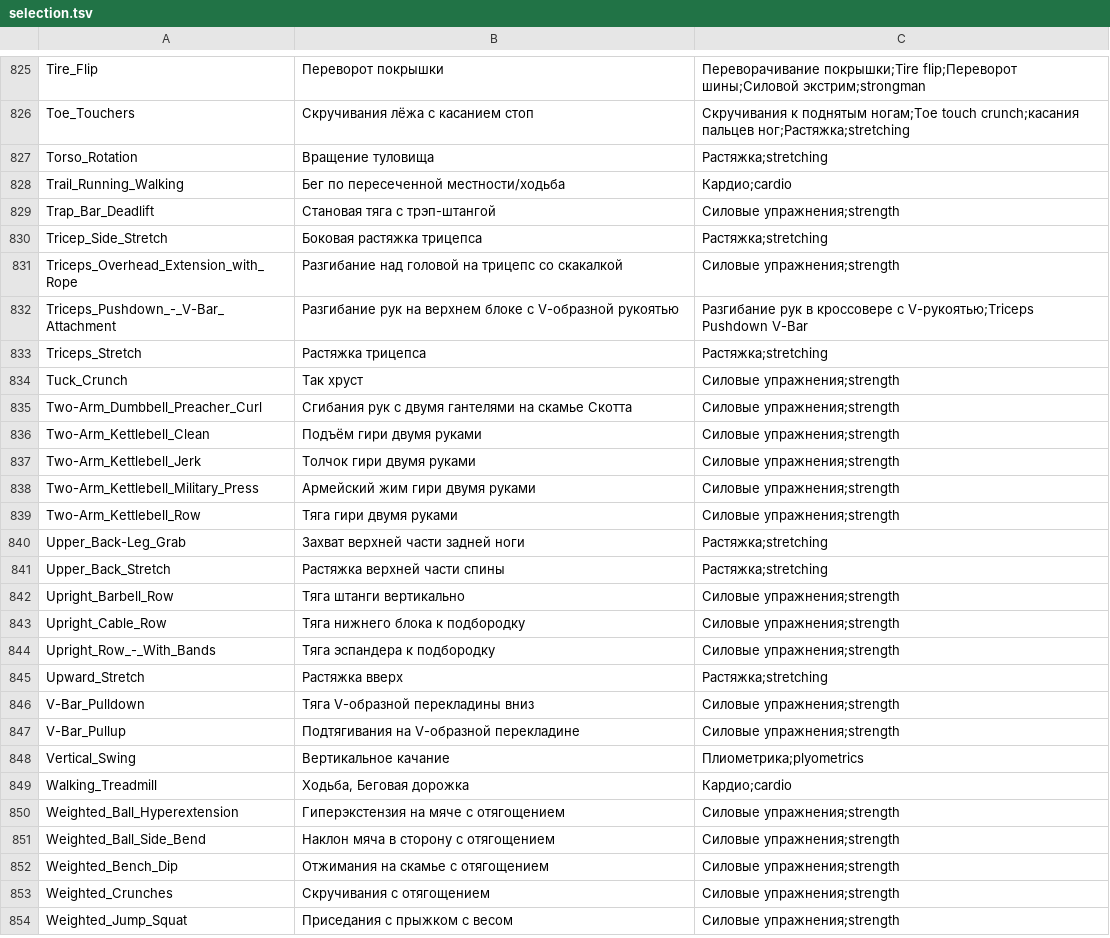
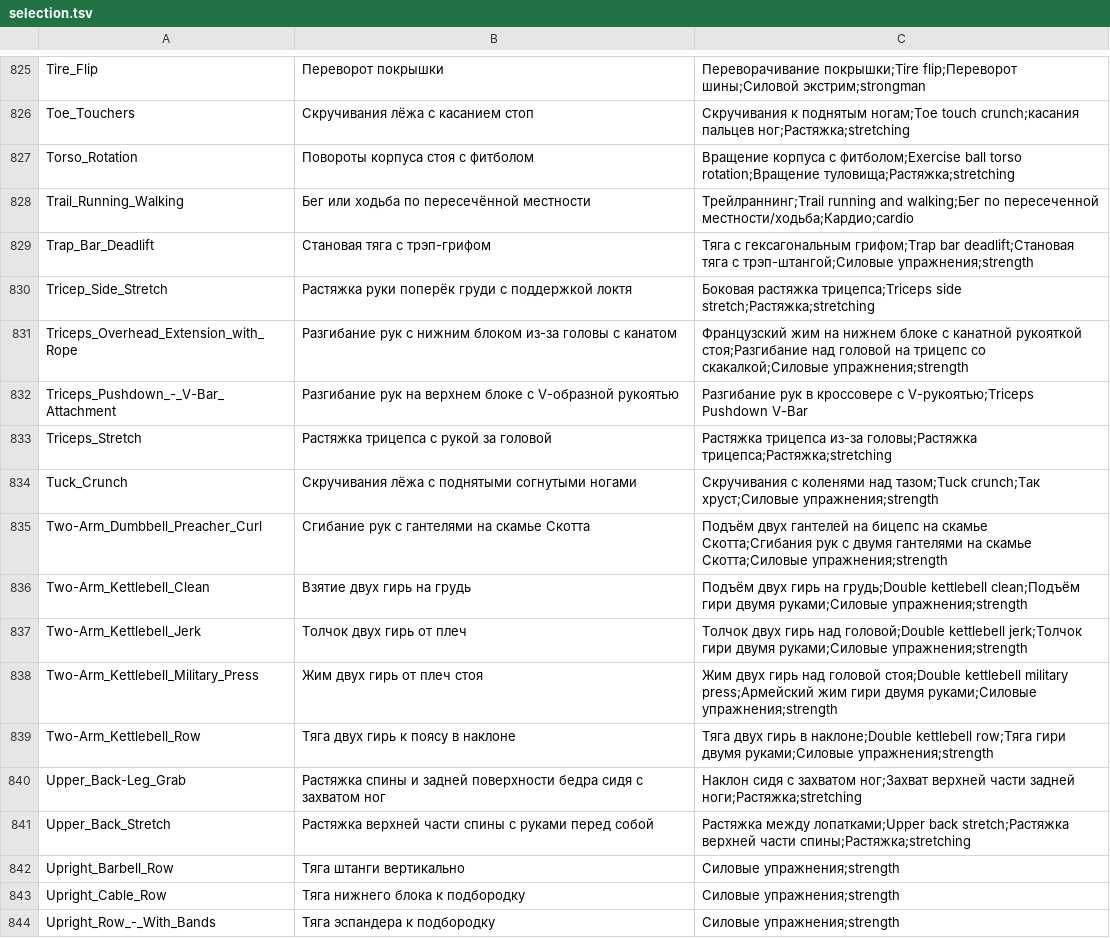
Before and after one commit to KeltorHD/Fitness-Tracker, a TSV file: Data/ExerciseLibrary/selection.tsv, drawn as a sheet; only a part is shown, gaps mark what is left out; the shorter side is filled out with more unchanged rows.

```diff
--- a/Data/ExerciseLibrary/selection.tsv
+++ b/Data/ExerciseLibrary/selection.tsv
@@ -826,17 +826,17 @@ Tire_Flip	Переворот покрышки	Переворачивание п
 Toe_Touchers	Скручивания лёжа с касанием стоп	Скручивания к поднятым ногам;Toe touch crunch;касания пальцев ног;Растяжка;stretching
-Torso_Rotation	Вращение туловища	Растяжка;stretching
-Trail_Running_Walking	Бег по пересеченной местности/ходьба	Кардио;cardio
-Trap_Bar_Deadlift	Становая тяга с трэп-штангой	Силовые упражнения;strength
-Tricep_Side_Stretch	Боковая растяжка трицепса	Растяжка;stretching
-Triceps_Overhead_Extension_with_Rope	Разгибание над головой на трицепс со скакалкой	Силовые упражнения;strength
+Torso_Rotation	Повороты корпуса стоя с фитболом	Вращение корпуса с фитболом;Exercise ball torso rotation;Вращение туловища;Растяжка;stretching
+Trail_Running_Walking	Бег или ходьба по пересечённой местности	Трейлраннинг;Trail running and walking;Бег по пересеченной местности/ходьба;Кардио;cardio
+Trap_Bar_Deadlift	Становая тяга с трэп-грифом	Тяга с гексагональным грифом;Trap bar deadlift;Становая тяга с трэп-штангой;Силовые упражнения;strength
+Tricep_Side_Stretch	Растяжка руки поперёк груди с поддержкой локтя	Боковая растяжка трицепса;Triceps side stretch;Растяжка;stretching
+Triceps_Overhead_Extension_with_Rope	Разгибание рук с нижним блоком из-за головы с канатом	Французский жим на нижнем блоке с канатной рукояткой стоя;Разгибание над головой на трицепс со скакалкой;Силовые упражнения;strength
 Triceps_Pushdown_-_V-Bar_Attachment	Разгибание рук на верхнем блоке с V-образной рукоятью	Разгибание рук в кроссовере с V-рукоятью;Triceps Pushdown V-Bar
-Triceps_Stretch	Растяжка трицепса	Растяжка;stretching
-Tuck_Crunch	Так хруст	Силовые упражнения;strength
-Two-Arm_Dumbbell_Preacher_Curl	Сгибания рук с двумя гантелями на скамье Скотта	Силовые упражнения;strength
-Two-Arm_Kettlebell_Clean	Подъём гири двумя руками	Силовые упражнения;strength
-Two-Arm_Kettlebell_Jerk	Толчок гири двумя руками	Силовые упражнения;strength
-Two-Arm_Kettlebell_Military_Press	Армейский жим гири двумя руками	Силовые упражнения;strength
-Two-Arm_Kettlebell_Row	Тяга гири двумя руками	Силовые упражнения;strength
-Upper_Back-Leg_Grab	Захват верхней части задней ноги	Растяжка;stretching
-Upper_Back_Stretch	Растяжка верхней части спины	Растяжка;stretching
+Triceps_Stretch	Растяжка трицепса с рукой за головой	Растяжка трицепса из-за головы;Растяжка трицепса;Растяжка;stretching
+Tuck_Crunch	Скручивания лёжа с поднятыми согнутыми ногами	Скручивания с коленями над тазом;Tuck crunch;Так хруст;Силовые упражнения;strength
+Two-Arm_Dumbbell_Preacher_Curl	Сгибание рук с гантелями на скамье Скотта	Подъём двух гантелей на бицепс на скамье Скотта;Сгибания рук с двумя гантелями на скамье Скотта;Силовые упражнения;strength
+Two-Arm_Kettlebell_Clean	Взятие двух гирь на грудь	Подъём двух гирь на грудь;Double kettlebell clean;Подъём гири двумя руками;Силовые упражнения;strength
+Two-Arm_Kettlebell_Jerk	Толчок двух гирь от плеч	Толчок двух гирь над головой;Double kettlebell jerk;Толчок гири двумя руками;Силовые упражнения;strength
+Two-Arm_Kettlebell_Military_Press	Жим двух гирь от плеч стоя	Жим двух гирь над головой стоя;Double kettlebell military press;Армейский жим гири двумя руками;Силовые упражнения;strength
+Two-Arm_Kettlebell_Row	Тяга двух гирь к поясу в наклоне	Тяга двух гирь в наклоне;Double kettlebell row;Тяга гири двумя руками;Силовые упражнения;strength
+Upper_Back-Leg_Grab	Растяжка спины и задней поверхности бедра сидя с захватом ног	Наклон сидя с захватом ног;Захват верхней части задней ноги;Растяжка;stretching
+Upper_Back_Stretch	Растяжка верхней части спины с руками перед собой	Растяжка между лопатками;Upper back stretch;Растяжка верхней части спины;Растяжка;stretching
 Upright_Barbell_Row	Тяга штанги вертикально	Силовые упражнения;strength
```
Also changed, not shown: Data/ExerciseLibrary/instructions.ru.tsv, 6 other files.
